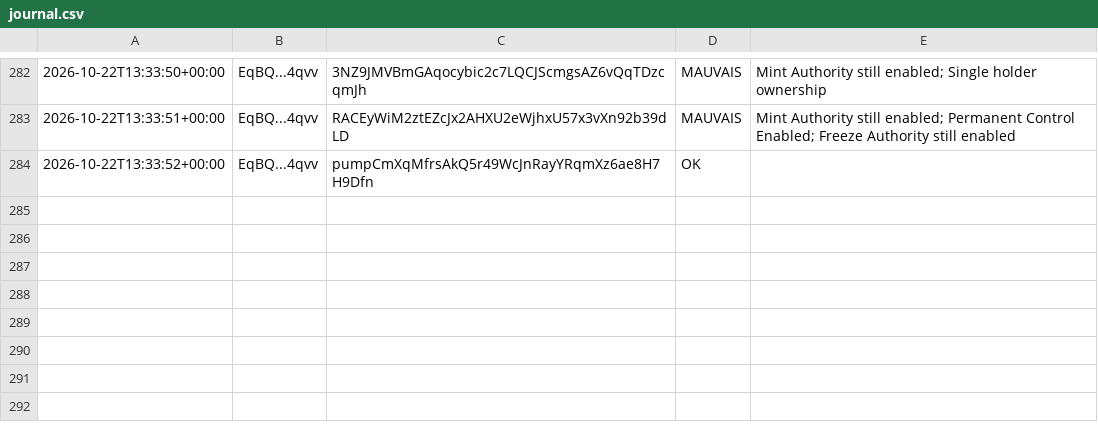
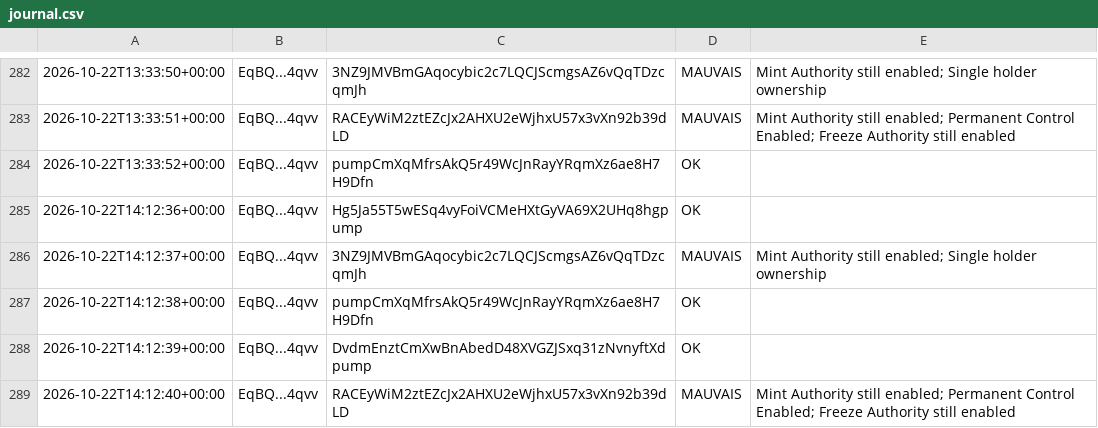
Before and after one commit to mayosama0704-crypto/alerte-trader, a CSV file: journal.csv, drawn as a sheet; only a part is shown, gaps mark what is left out.

```diff
--- a/journal.csv
+++ b/journal.csv
@@ -284 +284,6 @@
 2026-10-22T13:33:52+00:00,EqBQ...4qvv,pumpCmXqMfrsAkQ5r49WcJnRayYRqmXz6ae8H7H9Dfn,OK,
+2026-10-22T14:12:36+00:00,EqBQ...4qvv,Hg5Ja55T5wESq4vyFoiVCMeHXtGyVA69X2UHq8hgpump,OK,
+2026-10-22T14:12:37+00:00,EqBQ...4qvv,3NZ9JMVBmGAqocybic2c7LQCJScmgsAZ6vQqTDzcqmJh,MAUVAIS,Mint Authority still enabled; Single holder ownership
+2026-10-22T14:12:38+00:00,EqBQ...4qvv,pumpCmXqMfrsAkQ5r49WcJnRayYRqmXz6ae8H7H9Dfn,OK,
+2026-10-22T14:12:39+00:00,EqBQ...4qvv,DvdmEnztCmXwBnAbedD48XVGZJSxq31zNvnyftXdpump,OK,
+2026-10-22T14:12:40+00:00,EqBQ...4qvv,RACEyWiM2ztEZcJx2AHXU2eWjhxU57x3vXn92b39dLD,MAUVAIS,Mint Authority still enabled; Permanent Control Enabled; Freeze Authority still enabled
```
Also changed, not shown: 1 other file.
